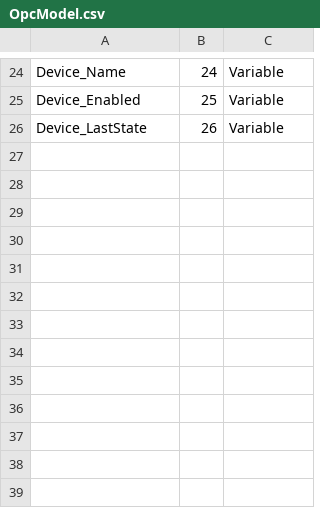
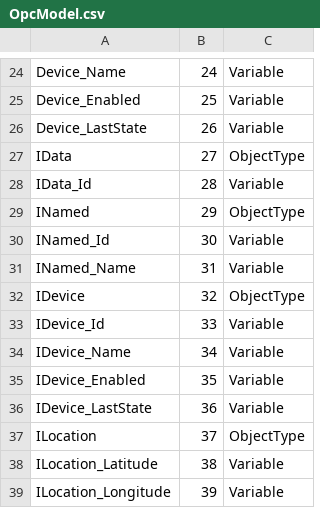
Before and after one commit to ShaderInvader/TPUM-2021, a CSV file: SmartHouseApp/AddressSpaceModel/OpcModel.csv, drawn as a sheet; only a part is shown, gaps mark what is left out; the diff names each change by its address in the sheet, - before the commit and + after, or states it on an @@ line.

Commit message:
Updates to address space model

```diff
--- a/SmartHouseApp/AddressSpaceModel/OpcModel.csv
+++ b/SmartHouseApp/AddressSpaceModel/OpcModel.csv
+row 27: IData | 27 | ObjectType
+row 28: IData_Id | 28 | Variable
+row 29: INamed | 29 | ObjectType
+row 30: INamed_Id | 30 | Variable
+row 31: INamed_Name | 31 | Variable
+row 32: IDevice | 32 | ObjectType
+row 33: IDevice_Id | 33 | Variable
+row 34: IDevice_Name | 34 | Variable
+row 35: IDevice_Enabled | 35 | Variable
+row 36: IDevice_LastState | 36 | Variable
+row 37: ILocation | 37 | ObjectType
+row 38: ILocation_Latitude | 38 | Variable
+row 39: ILocation_Longitude | 39 | Variable
```
Also changed, not shown: 8 other files.
